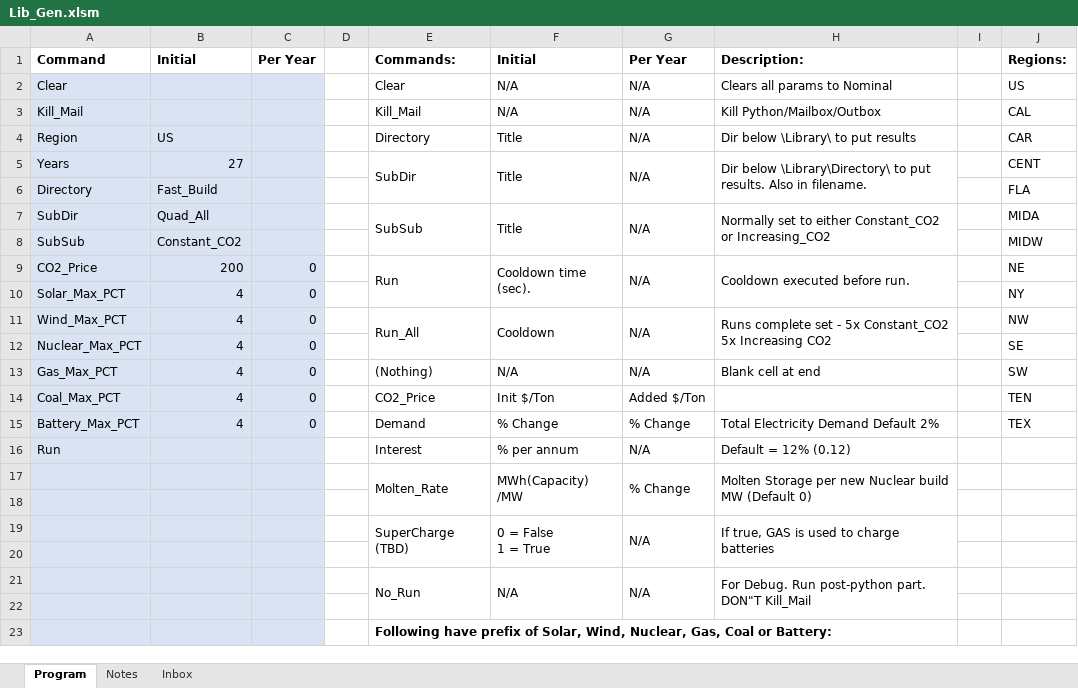
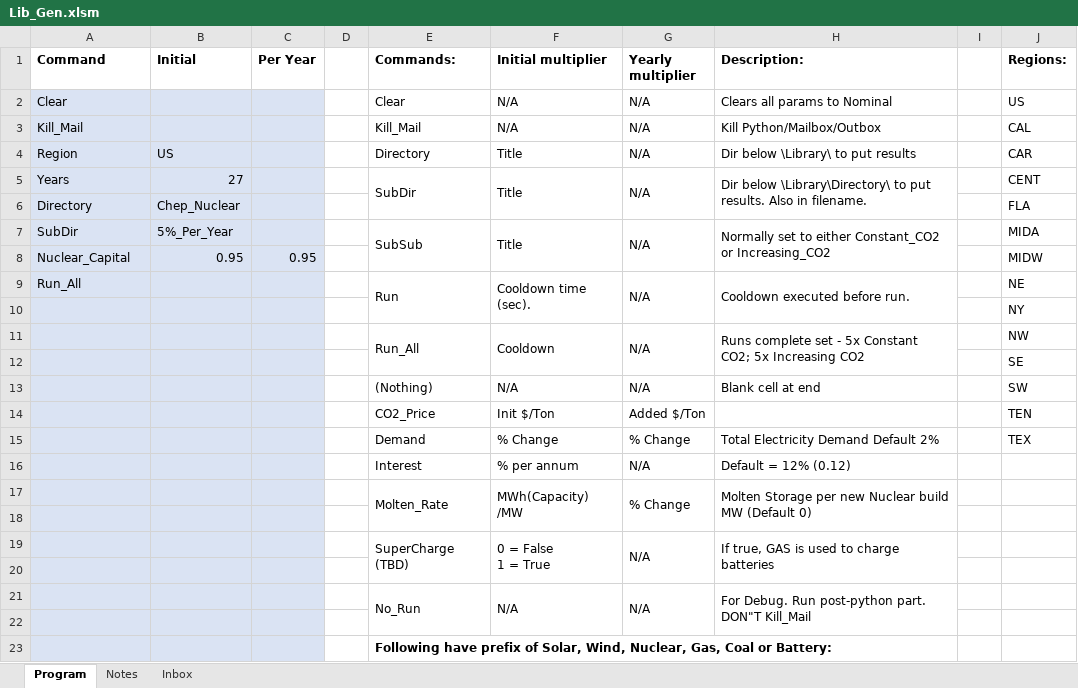
Before and after one commit to renaldinE/Optimize, an Excel workbook: Macro/Lib_Gen.xlsm, sheet Program, drawn as a sheet; only a part is shown; values as stored, in another font and other column widths than the file's, no borders; charts and pictures and conditional formats not drawn; removed rows and columns are numbered as before the commit, all else as after; the diff names each change by its address in the sheet, - before the commit and + after, or states it on an @@ line.

Commit message:
Made this easier to use.  Several naming convention changes and typos made good use of it.

```diff
--- a/Macro/Lib_Gen.xlsm (sheet Program)
+++ b/Macro/Lib_Gen.xlsm (sheet Program)
-F1: Initial
+F1: Initial multiplier
-G1: Per Year
+G1: Yearly multiplier
-B6 (Initial): Fast_Build
+B6 (Initial): Chep_Nuclear
-B7 (Initial): Quad_All
+B7 (Initial): 5%_Per_Year
-row 8: SubSub | Constant_CO2 |  |  |  |  |  |  |  | MIDW
+row 8: Nuclear_Capital | 0.95 | 0.95 |  |  |  |  |  |  | MIDW
-A9 (Command): CO2_Price
+A9 (Command): Run_All
-B9 (Initial): 200
+B9 (Initial): (empty)
-C9 (Per Year): 0
+C9 (Per Year): (empty)
-row 10: Solar_Max_PCT | 4 | 0 |  |  |  |  |  |  | NY
+row 10:  |  |  |  |  |  |  |  |  | NY
-A11 (Command): Wind_Max_PCT
+A11 (Command): (empty)
-B11 (Initial): 4
+B11 (Initial): (empty)
-C11 (Per Year): 0
+C11 (Per Year): (empty)
-H11 (Description:): …- 5x Constant_CO2 5x Increasing…
+H11 (Description:): …- 5x Constant CO2; 5x Increasing…
-row 12: Nuclear_Max_PCT | 4 | 0 |  |  |  |  |  |  | SE
+row 12:  |  |  |  |  |  |  |  |  | SE
-A13 (Command): Gas_Max_PCT
+A13 (Command): (empty)
-B13:B15 (Initial): 4
+B13:B15 (Initial): (empty)
-C13:C15 (Per Year): 0
+C13:C15 (Per Year): (empty)
-A14 (Command): Coal_Max_PCT
+A14 (Command): (empty)
-A15 (Command): Battery_Max_PCT
+A15 (Command): (empty)
-A16 (Command): Run
+A16 (Command): (empty)
```
Also changed, not shown: sheet Inbox, sheet Notes, formulas that keep their value, Macro/Lib_Name_Fix.xlsm.
